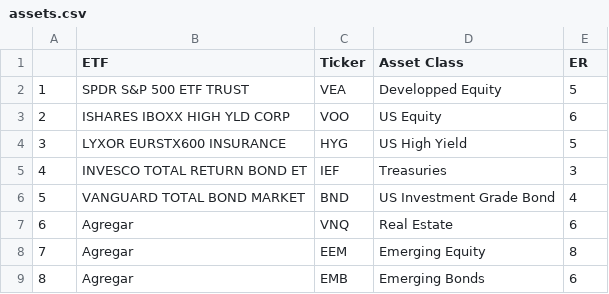
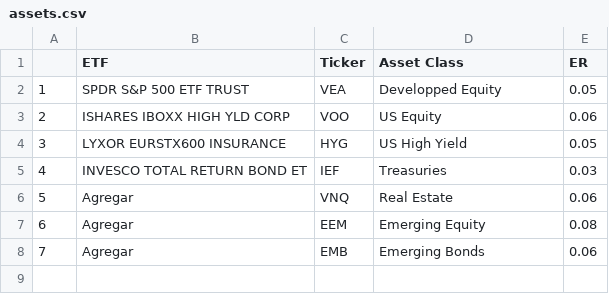
Before and after one commit to jcagutipove/CodingLab, a CSV file: Data/assets.csv, drawn as a sheet; removed rows and columns are numbered as before the commit, all else as after; the diff names each change by its address in the sheet, - before the commit and + after, or states it on an @@ line.

```diff
--- a/Data/assets.csv
+++ b/Data/assets.csv
-E2 (ER): 5
+E2 (ER): 0.05
-E3 (ER): 6
+E3 (ER): 0.06
-E4 (ER): 5
+E4 (ER): 0.05
-E5 (ER): 3
+E5 (ER): 0.03
-row 6: 5 | VANGUARD TOTAL BOND MARKET | BND | US Investment Grade Bond | 4
@@ column A renumbered from row 6 down @@
-E6 (ER): 6
+E6 (ER): 0.06
-E7 (ER): 8
+E7 (ER): 0.08
-E8 (ER): 6
+E8 (ER): 0.06
```
Also changed, not shown: 3 other files.
